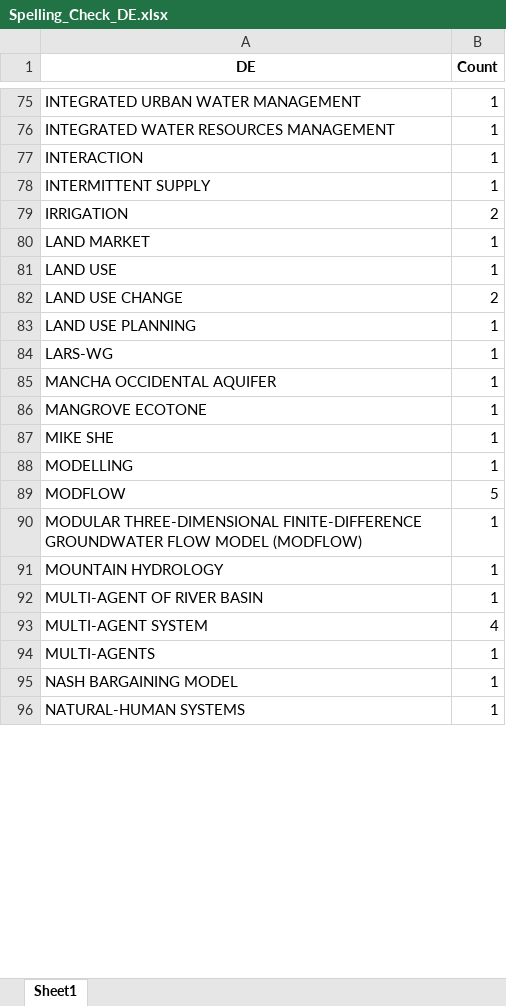
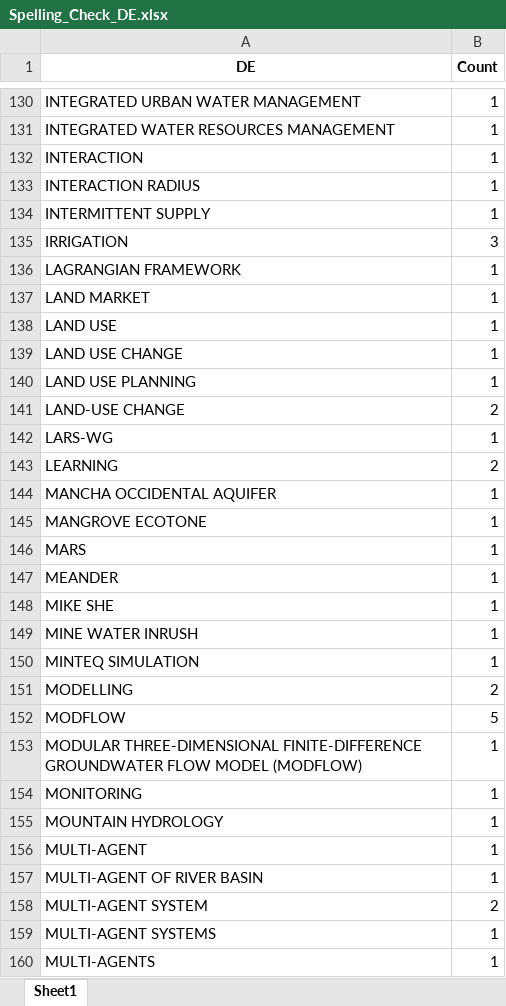
Before and after one commit to Research-Intelligence/Research-Intelligence, an Excel workbook: Keyword Searches/ABM & GW/Cleaning Files/Spelling_Check_DE.xlsx, sheet Sheet1, drawn as a sheet; only a part is shown, gaps mark what is left out; the shorter side is filled out with more unchanged rows; values as stored, in another font and other column widths than the file's, no borders; addresses are those after the commit; the diff covers the shown part only; the diff names each change by its address in the sheet, - before the commit and + after, or states it on an @@ line.

```diff
--- a/Keyword Searches/ABM & GW/Cleaning Files/Spelling_Check_DE.xlsx (sheet Sheet1)
+++ b/Keyword Searches/ABM & GW/Cleaning Files/Spelling_Check_DE.xlsx (sheet Sheet1)
+row 133: INTERACTION RADIUS | 1
-B135 (Count): 2
+B135 (Count): 3
+row 136: LAGRANGIAN FRAMEWORK | 1
-B139 (Count): 2
+B139 (Count): 1
+row 141: LAND-USE CHANGE | 2
+row 143: LEARNING | 2
+row 146: MARS | 1
+row 147: MEANDER | 1
+row 149: MINE WATER INRUSH | 1
+row 150: MINTEQ SIMULATION | 1
-B151 (Count): 1
+B151 (Count): 2
+row 154: MONITORING | 1
+row 156: MULTI-AGENT | 1
-B158 (Count): 4
+B158 (Count): 2
+row 159: MULTI-AGENT SYSTEMS | 1
```
Also changed, not shown: 88 added rows, 3 removed rows and 17 edited cells elsewhere in this sheet, Keyword Searches/ABM & GW/Cleaning Files/NaN_Check_AU1_CO.xlsx, Keyword Searches/ABM & GW/Cleaning Files/Spelling_Check_AU1_CO.xlsx, 16 other files.
